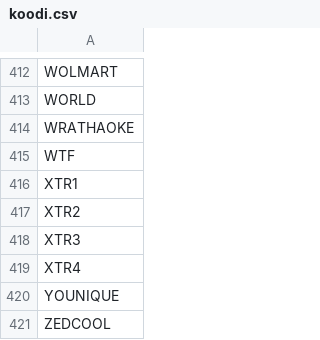
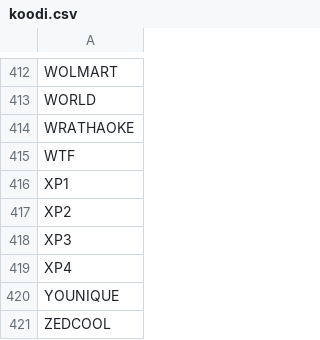
Before and after one commit to LamminHovi/Karaokelista, a CSV file: koodi.csv, drawn as a sheet; only a part is shown, gaps mark what is left out.

Commit message:
Update koodi.csv
Muutettu XTRE1 --> XP1, XTRE2 --> XP2, XTRE3 --> XP3 ja
XTRE4 --> XP4

(poy / 3.9.2026

```diff
--- a/koodi.csv
+++ b/koodi.csv
@@ -415,6 +415,6 @@ WRATHAOKE
 WTF
-XTR1
-XTR2
-XTR3
-XTR4
+XP1
+XP2
+XP3
+XP4
 YOUNIQUE
```
